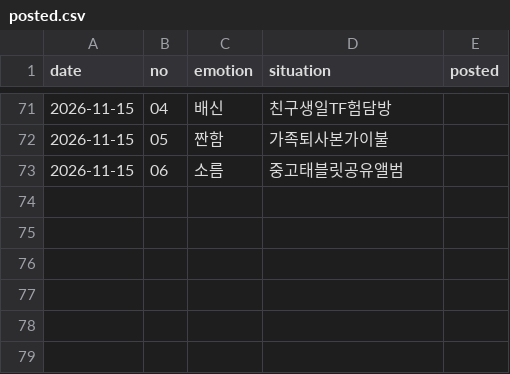
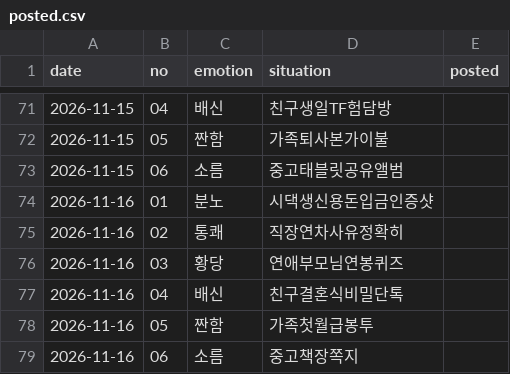
Before and after one commit to helperpanda/agent-hq, a CSV file: divisions/x/posted.csv, drawn as a sheet; only a part is shown, gaps mark what is left out.

```diff
--- a/divisions/x/posted.csv
+++ b/divisions/x/posted.csv
@@ -73 +73,7 @@ date,no,emotion,situation,posted
 2026-11-15,06,소름,중고태블릿공유앨범,
+2026-11-16,01,분노,시댁생신용돈입금인증샷,
+2026-11-16,02,통쾌,직장연차사유정확히,
+2026-11-16,03,황당,연애부모님연봉퀴즈,
+2026-11-16,04,배신,친구결혼식비밀단톡,
+2026-11-16,05,짠함,가족첫월급봉투,
+2026-11-16,06,소름,중고책장쪽지,
```
Also changed, not shown: 3 other files.
